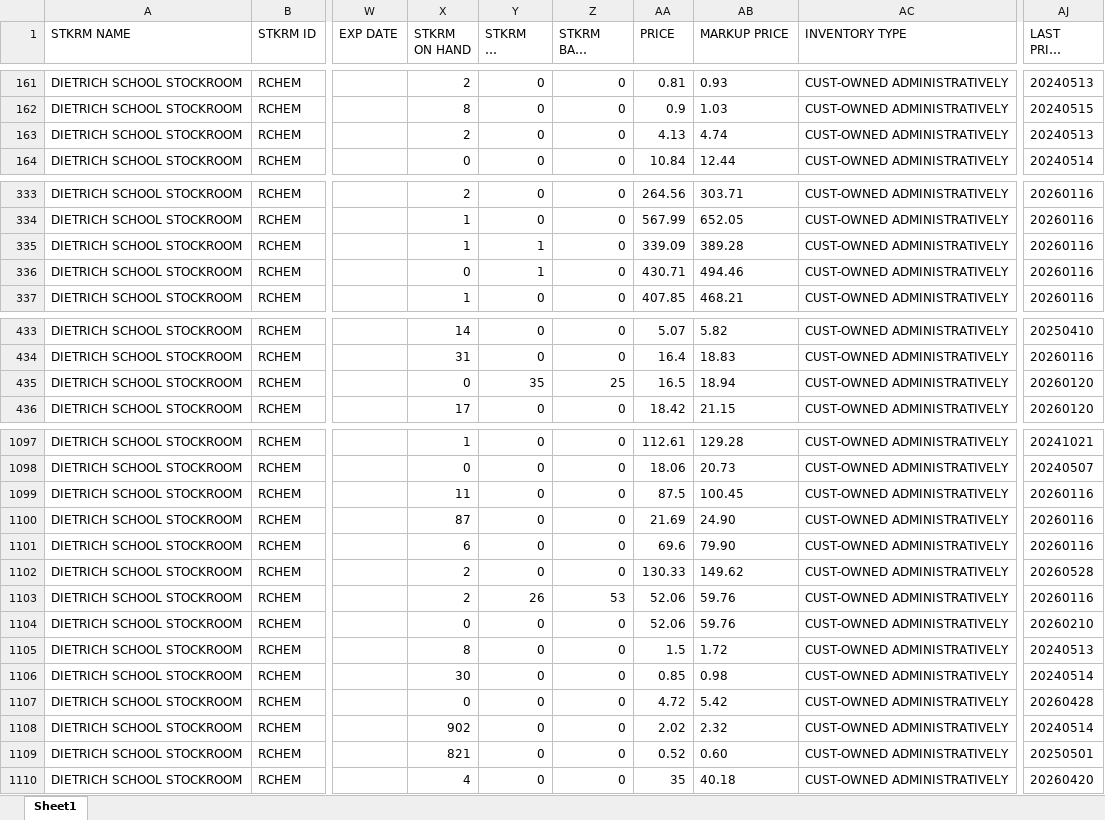
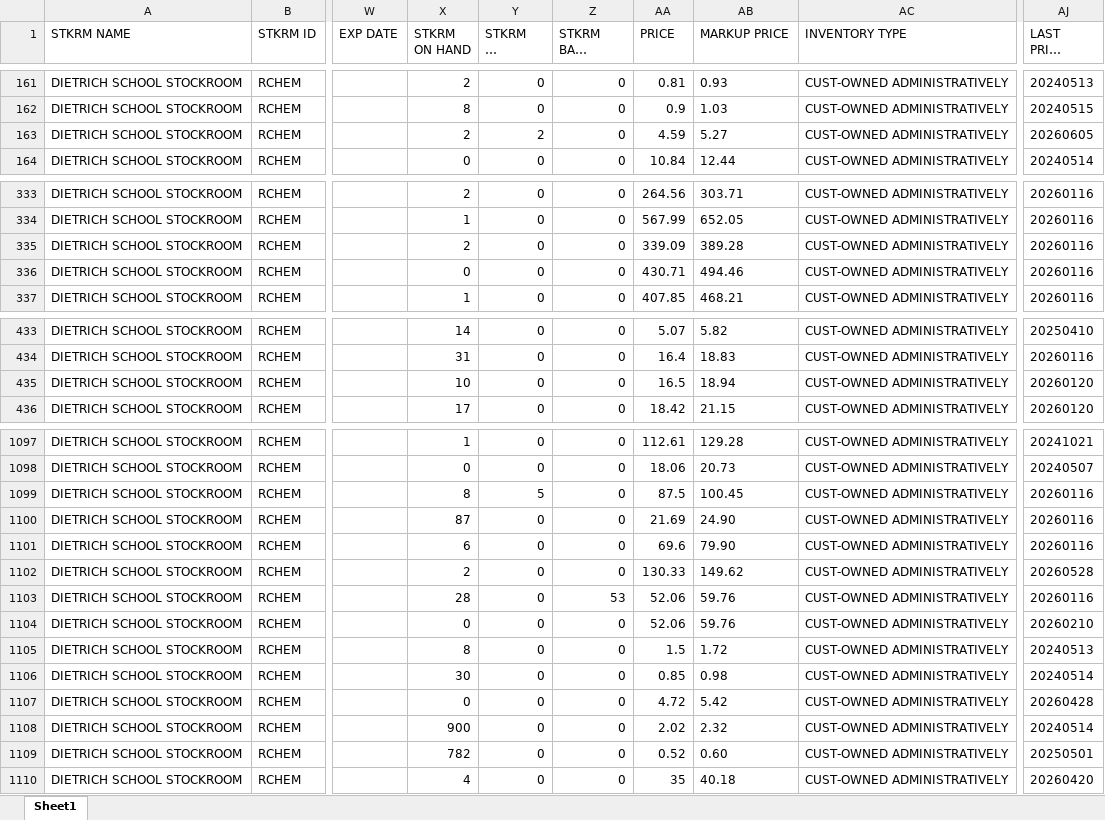
Before and after one commit to dssstockroom/dssstockroom.github.io, an Excel workbook: inventory-status-report.xlsx, sheet Sheet1, drawn as a sheet; only a part is shown, gaps mark what is left out; long unchanged cells end in …; values as stored, in another font and other column widths than the file's, no borders; the diff covers the shown part only; the diff names each change by its address in the sheet, - before the commit and + after, or states it on an @@ line.

```diff
--- a/inventory-status-report.xlsx (sheet Sheet1)
+++ b/inventory-status-report.xlsx (sheet Sheet1)
-Y163 (STKRM ON ORDER): 0
+Y163 (STKRM ON ORDER): 2
-AA163 (PRICE): 4.13
+AA163 (PRICE): 4.59
-AB163 (MARKUP PRICE): 4.74
+AB163 (MARKUP PRICE): 5.27
-AJ163 (LAST PRICE UPDATE): 20240513
+AJ163 (LAST PRICE UPDATE): 20260605
-X335 (STKRM ON HAND): 1
+X335 (STKRM ON HAND): 2
-Y335:Y336 (STKRM ON ORDER): 1
+Y335:Y336 (STKRM ON ORDER): 0
-X435 (STKRM ON HAND): 0
+X435 (STKRM ON HAND): 10
-Y435 (STKRM ON ORDER): 35
+Y435 (STKRM ON ORDER): 0
-Z435 (STKRM BACK ORDER): 25
+Z435 (STKRM BACK ORDER): 0
-X1099 (STKRM ON HAND): 11
+X1099 (STKRM ON HAND): 8
-Y1099 (STKRM ON ORDER): 0
+Y1099 (STKRM ON ORDER): 5
-X1103 (STKRM ON HAND): 2
+X1103 (STKRM ON HAND): 28
-Y1103 (STKRM ON ORDER): 26
+Y1103 (STKRM ON ORDER): 0
-X1108 (STKRM ON HAND): 902
+X1108 (STKRM ON HAND): 900
-X1109 (STKRM ON HAND): 821
+X1109 (STKRM ON HAND): 782
```
Also changed, not shown: 3 added rows and 62 edited cells elsewhere in this sheet.
